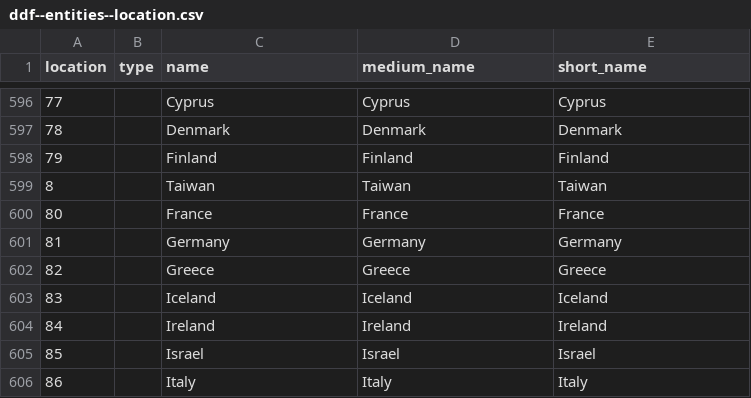
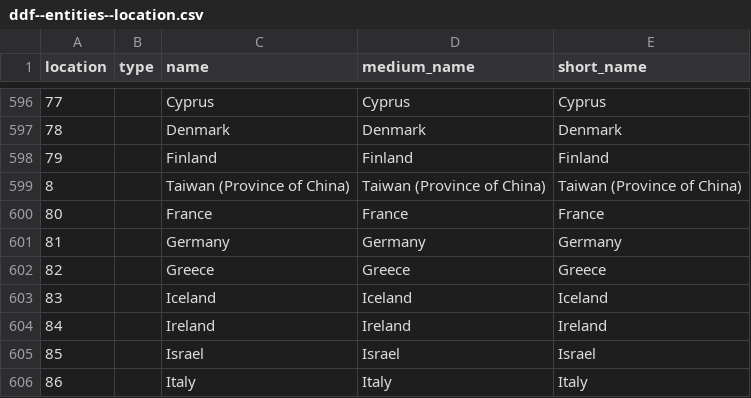
Before and after one commit to open-numbers/ddf--ihme--death_cause_compact, a CSV file: ddf--entities--location.csv, drawn as a sheet; only a part is shown, gaps mark what is left out.

Commit message:
auto generated dataset

```diff
--- a/ddf--entities--location.csv
+++ b/ddf--entities--location.csv
@@ -598,3 +598,3 @@ location,type,name,medium_name,short_name
 79,,Finland,Finland,Finland
-8,,Taiwan,Taiwan,Taiwan
+8,,Taiwan (Province of China),Taiwan (Province of China),Taiwan (Province of China)
 80,,France,France,France
```
Also changed, not shown: 1 other file.
